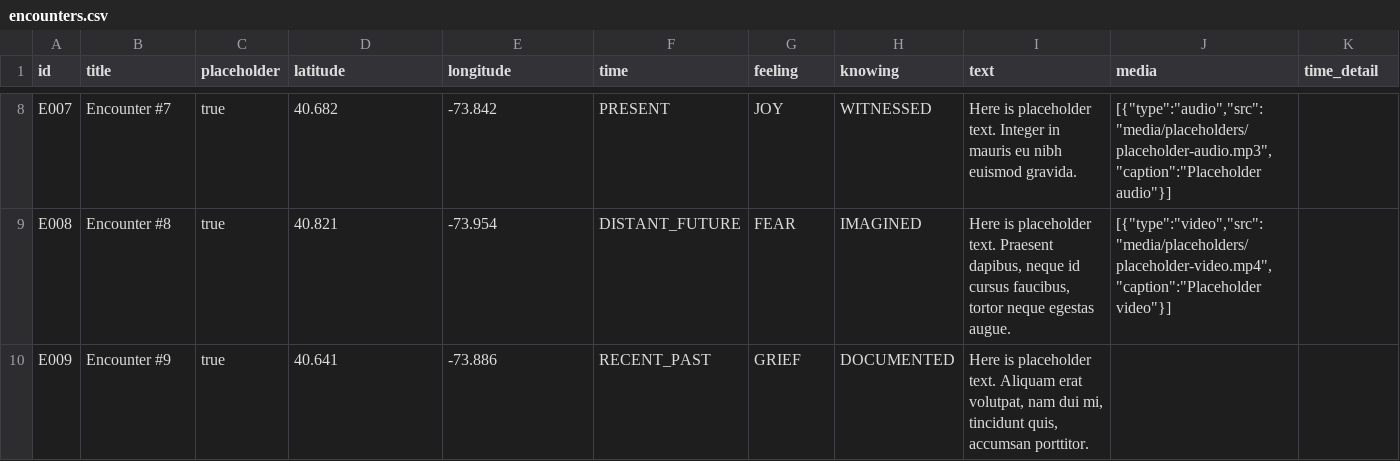
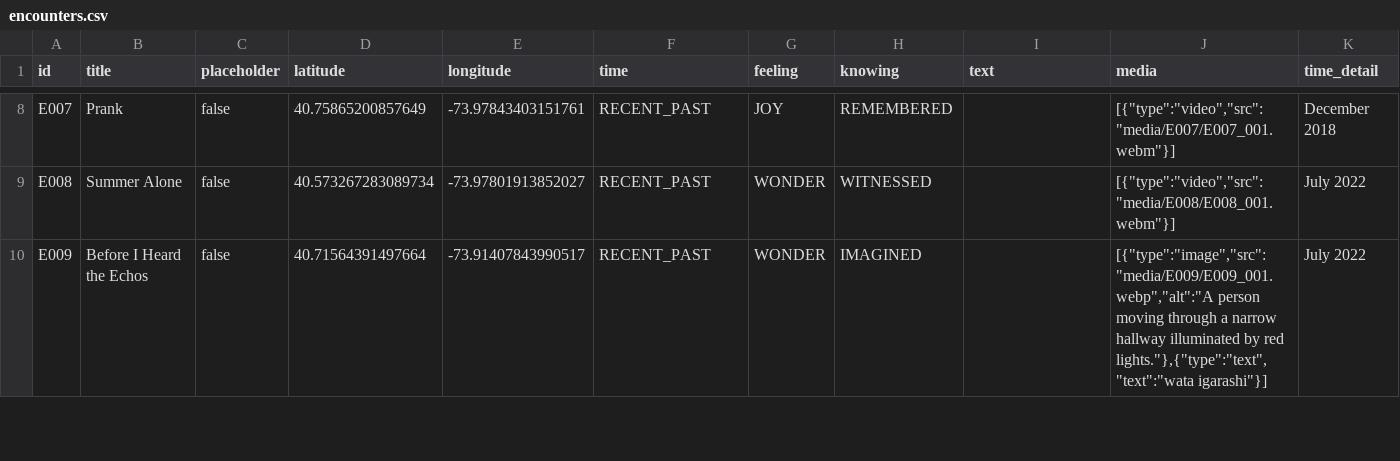
Before and after one commit to kvnchpl/desire-path, a CSV file: data/encounters.csv, drawn as a sheet; only a part is shown, gaps mark what is left out; the diff covers the shown part only; the diff names each change by its address in the sheet, - before the commit and + after, or states it on an @@ line.

```diff
--- a/data/encounters.csv
+++ b/data/encounters.csv
-B8 (title): Encounter #7
+B8 (title): Prank
-C8:C10 (placeholder): true
+C8:C10 (placeholder): false
-D8 (latitude): 40.682
+D8 (latitude): 40.75865200857649
-E8 (longitude): -73.842
+E8 (longitude): -73.97843403151761
-F8 (time): PRESENT
+F8 (time): RECENT_PAST
-H8 (knowing): WITNESSED
+H8 (knowing): REMEMBERED
-I8 (text): Here is placeholder text. Integer in mauris eu nibh euismod gravida.
+I8 (text): (empty)
-J8 (media): [{"type":"audio","src":"media/placeholders/placeholder-audio.mp3","caption":"Placeholder audio"}]
+J8 (media): [{"type":"video","src":"media/E007/E007_001.webm"}]
-K8 (time_detail): (empty)
+K8 (time_detail): December 2018
-B9 (title): Encounter #8
+B9 (title): Summer Alone
-D9 (latitude): 40.821
+D9 (latitude): 40.573267283089734
-E9 (longitude): -73.954
+E9 (longitude): -73.97801913852027
-F9 (time): DISTANT_FUTURE
+F9 (time): RECENT_PAST
-G9 (feeling): FEAR
+G9 (feeling): WONDER
-H9 (knowing): IMAGINED
+H9 (knowing): WITNESSED
-I9 (text): Here is placeholder text. Praesent dapibus, neque id cursus faucibus, tortor neque egestas augue.
+I9 (text): (empty)
-J9 (media): [{"type":"video","src":"media/placeholders/placeholder-video.mp4","caption":"Placeholder video"}]
+J9 (media): [{"type":"video","src":"media/E008/E008_001.webm"}]
-K9:K10 (time_detail): (empty)
+K9:K10 (time_detail): July 2022
-B10 (title): Encounter #9
+B10 (title): Before I Heard the Echos
-D10 (latitude): 40.641
+D10 (latitude): 40.71564391497664
-E10 (longitude): -73.886
+E10 (longitude): -73.91407843990517
-G10 (feeling): GRIEF
+G10 (feeling): WONDER
-H10 (knowing): DOCUMENTED
+H10 (knowing): IMAGINED
-I10 (text): Here is placeholder text. Aliquam erat volutpat, nam dui mi, tincidunt quis, accumsan porttitor.
+I10 (text): (empty)
-J10 (media): (empty)
+J10 (media): [{"type":"image","src":"media/E009/E009_001.webp","alt":"A person moving through a narrow hallway illuminated by red lights."},{"type":"text","text":"wata igarashi"}]
```
Also changed, not shown: 1 removed row and 78 edited cells elsewhere in this file, 2 other files.
